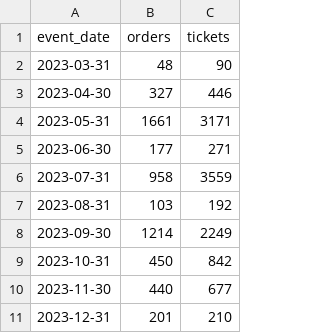
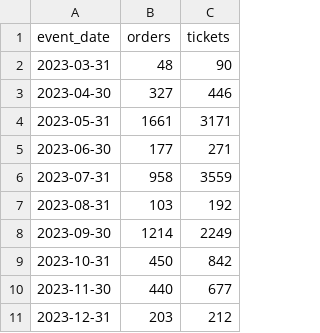
Before and after one commit to open-innovations/leeds-2023, a CSV file: docs/metrics/events/signature/_data/tickets_by_event_date.csv, drawn as a sheet.

```diff
--- a/docs/metrics/events/signature/_data/tickets_by_event_date.csv
+++ b/docs/metrics/events/signature/_data/tickets_by_event_date.csv
@@ -10,2 +10,2 @@ event_date,orders,tickets
 2023-11-30,440,677
-2023-12-31,201,210
+2023-12-31,203,212
```
Also changed, not shown: data/metrics/events/tickets/orders.csv, docs/metrics/events/signature/_data/tickets_by_ward.csv, 8 other files.
